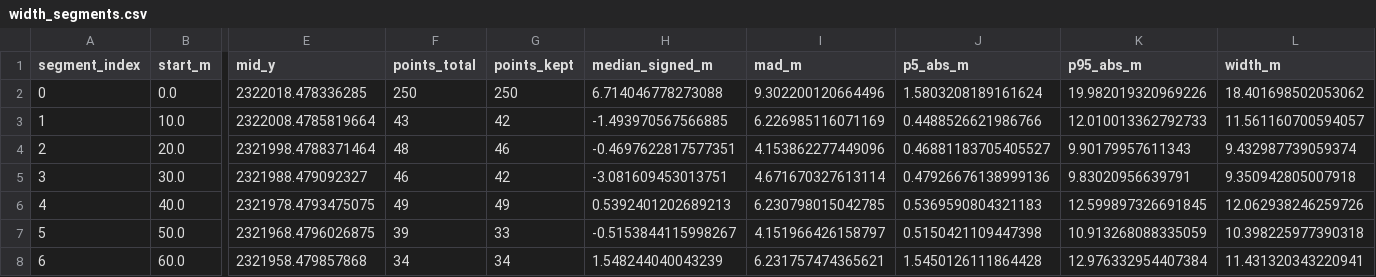
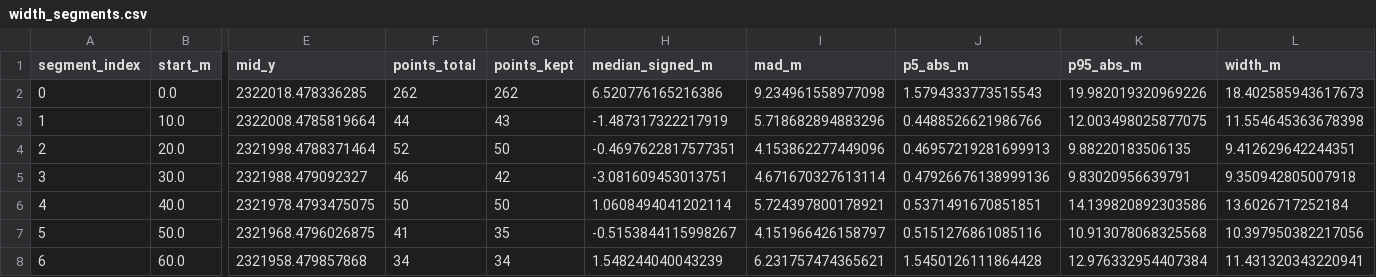
Before and after one commit to evgeniyarbatov/maps, a CSV file: osm-way-width/data/width_segments.csv, drawn as a sheet; only a part is shown, gaps mark what is left out; the diff covers the shown part only; the diff names each change by its address in the sheet, - before the commit and + after, or states it on an @@ line.

```diff
--- a/osm-way-width/data/width_segments.csv
+++ b/osm-way-width/data/width_segments.csv
-F2 (points_total): 250
+F2 (points_total): 262
-G2 (points_kept): 250
+G2 (points_kept): 262
-H2 (median_signed_m): 6.714046778273088
+H2 (median_signed_m): 6.520776165216386
-I2 (mad_m): 9.302200120664496
+I2 (mad_m): 9.234961558977098
-J2 (p5_abs_m): 1.5803208189161624
+J2 (p5_abs_m): 1.5794333773515543
-L2 (width_m): 18.401698502053062
+L2 (width_m): 18.402585943617673
-F3 (points_total): 43
+F3 (points_total): 44
-G3 (points_kept): 42
+G3 (points_kept): 43
-H3 (median_signed_m): -1.493970567566885
+H3 (median_signed_m): -1.487317322217919
-I3 (mad_m): 6.226985116071169
+I3 (mad_m): 5.718682894883296
-K3 (p95_abs_m): 12.010013362792733
+K3 (p95_abs_m): 12.003498025877075
-L3 (width_m): 11.561160700594057
+L3 (width_m): 11.554645363678398
-F4 (points_total): 48
+F4 (points_total): 52
-G4 (points_kept): 46
+G4 (points_kept): 50
-J4 (p5_abs_m): 0.46881183705405527
+J4 (p5_abs_m): 0.46957219281699913
-K4 (p95_abs_m): 9.90179957611343
+K4 (p95_abs_m): 9.88220183506135
-L4 (width_m): 9.432987739059374
+L4 (width_m): 9.412629642244351
-F6 (points_total): 49
+F6 (points_total): 50
-G6 (points_kept): 49
+G6 (points_kept): 50
-H6 (median_signed_m): 0.5392401202689213
+H6 (median_signed_m): 1.0608494041202114
-I6 (mad_m): 6.230798015042785
+I6 (mad_m): 5.724397800178921
-J6 (p5_abs_m): 0.5369590804321183
+J6 (p5_abs_m): 0.5371491670851851
-K6 (p95_abs_m): 12.599897326691845
+K6 (p95_abs_m): 14.139820892303586
-L6 (width_m): 12.062938246259726
+L6 (width_m): 13.6026717252184
-F7 (points_total): 39
+F7 (points_total): 41
-G7 (points_kept): 33
+G7 (points_kept): 35
-J7 (p5_abs_m): 0.5150421109447398
+J7 (p5_abs_m): 0.5151276861085116
-K7 (p95_abs_m): 10.913268088335059
+K7 (p95_abs_m): 10.913078068325568
-L7 (width_m): 10.398225977390318
+L7 (width_m): 10.397950382217056
```
Also changed, not shown: 70 edited cells elsewhere in this file, 3 other files.
